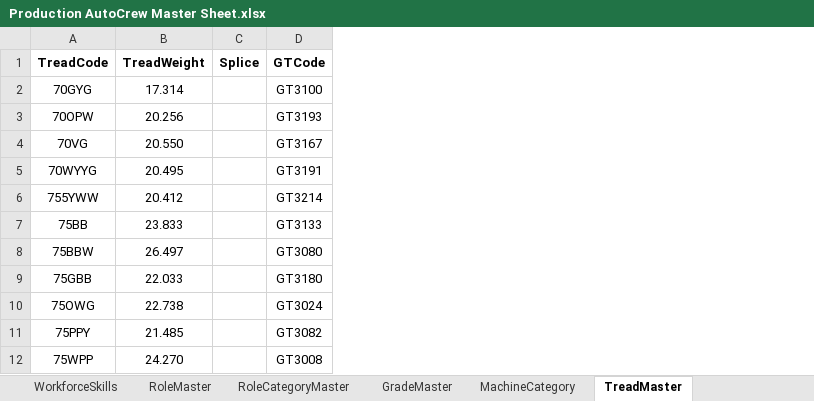
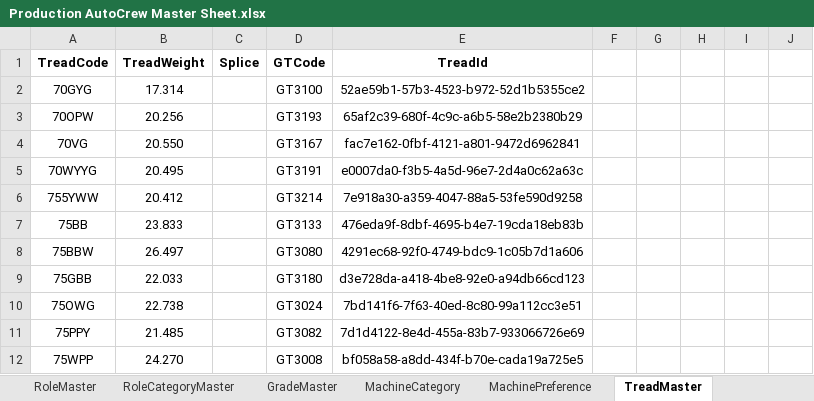
Before and after one commit to ScriptedPranav/data-migrator, an Excel workbook: data/Production AutoCrew Master Sheet.xlsx, sheet TreadMaster, drawn as a sheet; only a part is shown; values as stored, in another font and other column widths than the file's, no borders; charts and pictures not drawn; the diff names each change by its address in the sheet, - before the commit and + after, or states it on an @@ line.

```diff
--- a/data/Production AutoCrew Master Sheet.xlsx (sheet TreadMaster)
+++ b/data/Production AutoCrew Master Sheet.xlsx (sheet TreadMaster)
+column E (TreadId), rows 2-12: 52ae59b1-57b3-4523-b972-52d1b5355ce2 | 65af2c39-680f-4c9c-a6b5-58e2b2380b29 | fac7e162-0fbf-4121-a801-9472d6962841 | e0007da0-f3b5-4a5d-96e7-2d4a0c62a63c | 7e918a30-a359-4047-88a5-53fe590d9258 | 476eda9f-8dbf-4695-b4e7-19cda18eb83b | 4291ec68-92f0-4749-bdc9-1c05b7d1a606 | d3e728da-a418-4be8-92e0-a94db66cd123 | 7bd141f6-7f63-40ed-8c80-99a112cc3e51 | 7d1d4122-8e4d-455a-83b7-933066726e69 | bf058a58-a8dd-434f-b70e-cada19a725e5
+column F, empty
+column G, empty
+column H, empty
+column I, empty
+column J, empty
```
Also changed, not shown: sheet WorkforceDataOverview, sheet WorkforceSkills, sheet MachinePreference, sheet RoleMaster, sheet MachineCategory, sheet WorkforceRole, 6 more sheets, other sheet tabs, formulas that keep their value, 8 other files.
